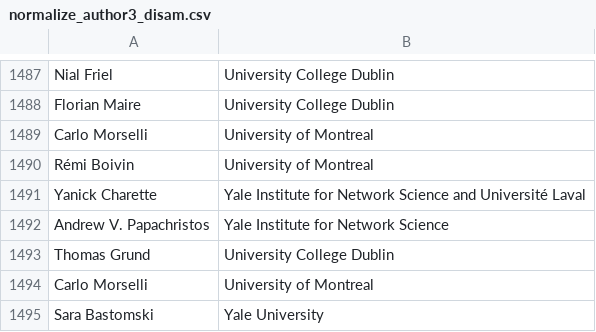
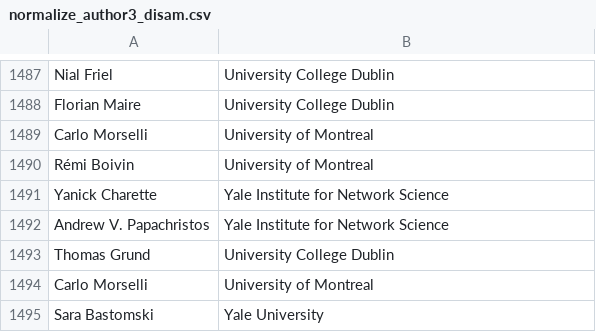
Before and after one commit to sds131/SCI, a CSV file: result/socnet/normalize_author3_disam.csv, drawn as a sheet; only a part is shown, gaps mark what is left out.

```diff
--- a/result/socnet/normalize_author3_disam.csv
+++ b/result/socnet/normalize_author3_disam.csv
@@ -1490,3 +1490,3 @@ Carlo Morselli,University of Montreal
 Rémi Boivin,University of Montreal
-Yanick Charette,Yale Institute for Network Science and Université Laval
+Yanick Charette,Yale Institute for Network Science
 Andrew V. Papachristos,Yale Institute for Network Science
```
Also changed, not shown: result/country-info.csv, result/socnet/normalize_author3_disam_duplicate_removal.csv, 21 other files.
